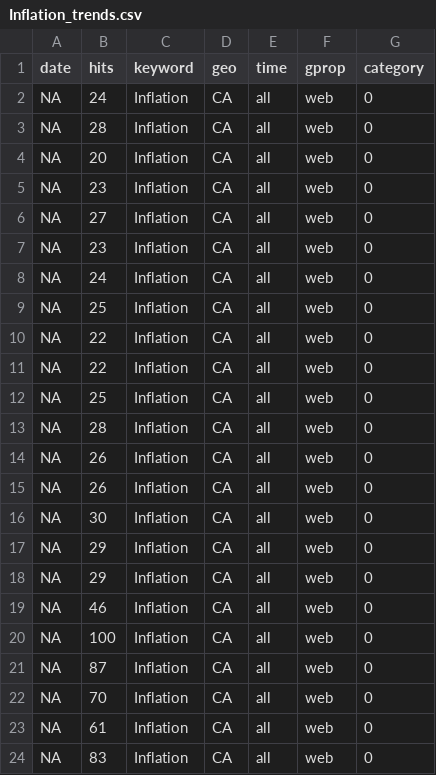
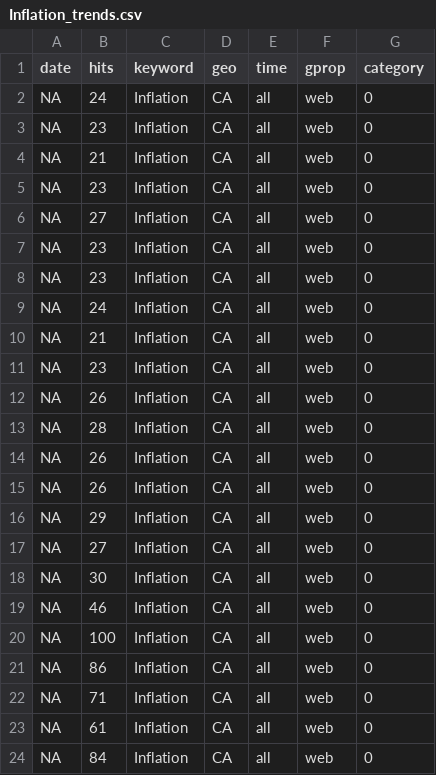
Before and after one commit to StatCan/bdl-lde-public, a CSV file: Data/Inflation_trends.csv, drawn as a sheet.

```diff
--- a/Data/Inflation_trends.csv
+++ b/Data/Inflation_trends.csv
@@ -2,4 +2,4 @@
 NA,24,"Inflation","CA","all","web",0
-NA,28,"Inflation","CA","all","web",0
-NA,20,"Inflation","CA","all","web",0
+NA,23,"Inflation","CA","all","web",0
+NA,21,"Inflation","CA","all","web",0
 NA,23,"Inflation","CA","all","web",0
@@ -7,7 +7,7 @@ NA,27,"Inflation","CA","all","web",0
 NA,23,"Inflation","CA","all","web",0
+NA,23,"Inflation","CA","all","web",0
 NA,24,"Inflation","CA","all","web",0
-NA,25,"Inflation","CA","all","web",0
-NA,22,"Inflation","CA","all","web",0
-NA,22,"Inflation","CA","all","web",0
-NA,25,"Inflation","CA","all","web",0
+NA,21,"Inflation","CA","all","web",0
+NA,23,"Inflation","CA","all","web",0
+NA,26,"Inflation","CA","all","web",0
 NA,28,"Inflation","CA","all","web",0
@@ -15,10 +15,10 @@ NA,26,"Inflation","CA","all","web",0
 NA,26,"Inflation","CA","all","web",0
+NA,29,"Inflation","CA","all","web",0
+NA,27,"Inflation","CA","all","web",0
 NA,30,"Inflation","CA","all","web",0
-NA,29,"Inflation","CA","all","web",0
-NA,29,"Inflation","CA","all","web",0
 NA,46,"Inflation","CA","all","web",0
 NA,100,"Inflation","CA","all","web",0
-NA,87,"Inflation","CA","all","web",0
-NA,70,"Inflation","CA","all","web",0
+NA,86,"Inflation","CA","all","web",0
+NA,71,"Inflation","CA","all","web",0
 NA,61,"Inflation","CA","all","web",0
-NA,83,"Inflation","CA","all","web",0
+NA,84,"Inflation","CA","all","web",0
```
Also changed, not shown: Data/Recession_trends.csv, Data/SupplyChain_trends.csv.
